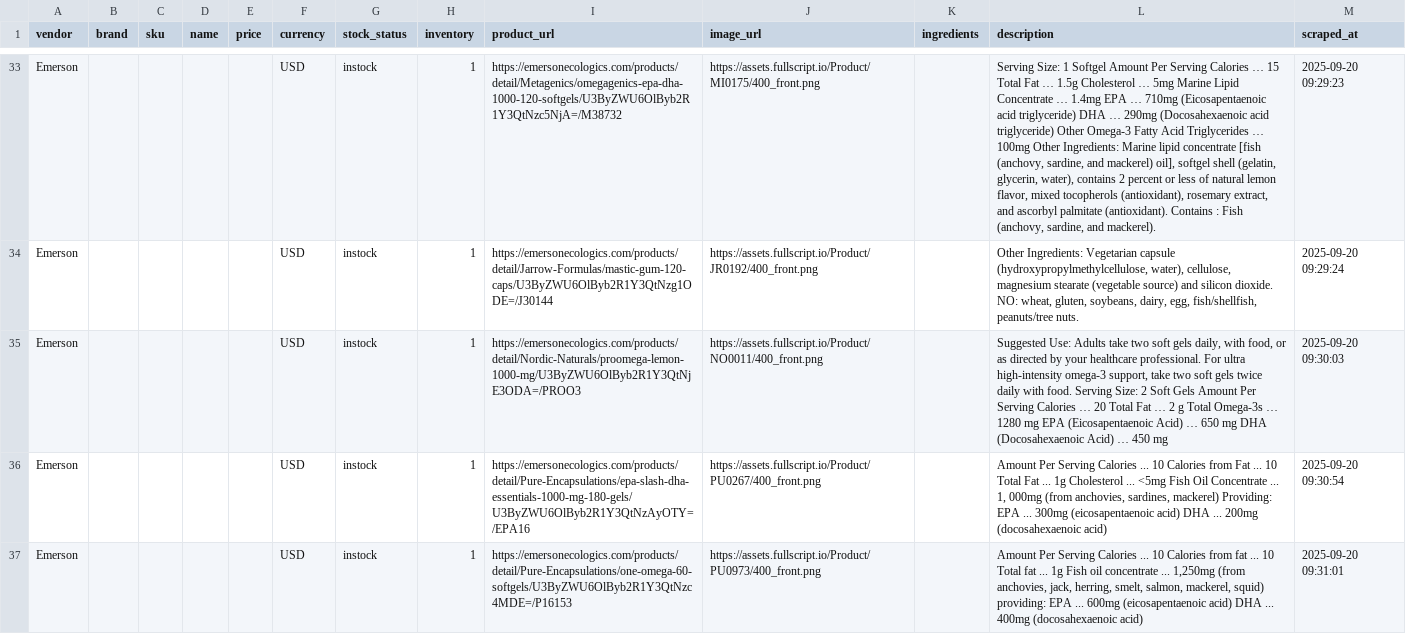
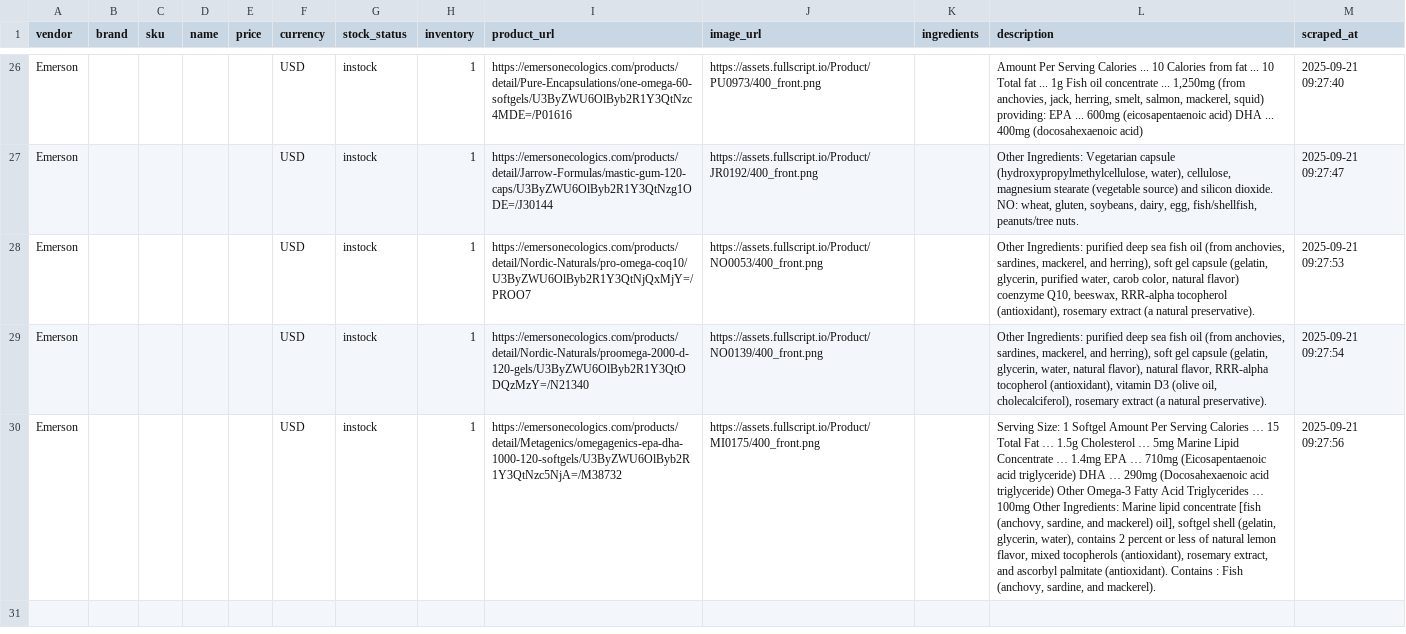
Before and after one commit to remystrong7/supplefind-imports, a CSV file: products.csv, drawn as a sheet; only a part is shown, gaps mark what is left out; addresses are those after the commit; the diff covers the shown part only; the diff names each change by its address in the sheet, - before the commit and + after, or states it on an @@ line.

```diff
--- a/products.csv
+++ b/products.csv
-I26 (product_url): https://emersonecologics.com/products/detail/Metagenics/omegagenics-epa-dha-1000-120-softgels/U3ByZWU6OlByb2R1Y3QtNzc5NjA=/M38732
+I26 (product_url): https://emersonecologics.com/products/detail/Pure-Encapsulations/one-omega-60-softgels/U3ByZWU6OlByb2R1Y3QtNzc4MDE=/P01616
-J26 (image_url): https://assets.fullscript.io/Product/MI0175/400_front.png
+J26 (image_url): https://assets.fullscript.io/Product/PU0973/400_front.png
-L26 (description): Serving Size: 1 Softgel Amount Per Serving Calories … 15 Total Fat … 1.5g Cholesterol … 5mg Marine Lipid Concentrate … 1.4mg EPA … 710mg (Eicosapentaenoic acid triglyceride) DHA … 290mg (Docosahexaenoic acid triglyceride) Other Omega-3 Fatty Acid Triglycerides … 100mg Other Ingredients: Marine lipid concentrate [fish (anchovy, sardine, and mackerel) oil], softgel shell (gelatin, glycerin, water), contains 2 percent or less of natural lemon flavor, mixed tocopherols (antioxidant), rosemary extract, and ascorbyl palmitate (antioxidant). Contains : Fish (anchovy, sardine, and mackerel).
+L26 (description): Amount Per Serving Calories ... 10 Calories from fat ... 10 Total fat ... 1g Fish oil concentrate ... 1,250mg (from anchovies, jack, herring, smelt, salmon, mackerel, squid) providing: EPA ... 600mg (eicosapentaenoic acid) DHA ... 400mg (docosahexaenoic acid)
-M26 (scraped_at): 2025-09-20 09:29:23
+M26 (scraped_at): 2025-09-21 09:27:40
-M27 (scraped_at): 2025-09-20 09:29:24
+M27 (scraped_at): 2025-09-21 09:27:47
-I28 (product_url): https://emersonecologics.com/products/detail/Nordic-Naturals/proomega-lemon-1000-mg/U3ByZWU6OlByb2R1Y3QtNjE3ODA=/PROO3
+I28 (product_url): https://emersonecologics.com/products/detail/Nordic-Naturals/pro-omega-coq10/U3ByZWU6OlByb2R1Y3QtNjQxMjY=/PROO7
-J28 (image_url): https://assets.fullscript.io/Product/NO0011/400_front.png
+J28 (image_url): https://assets.fullscript.io/Product/NO0053/400_front.png
-L28 (description): Suggested Use: Adults take two soft gels daily, with food, or as directed by your healthcare professional. For ultra high-intensity omega-3 support, take two soft gels twice daily with food. Serving Size: 2 Soft Gels Amount Per Serving Calories … 20 Total Fat … 2 g Total Omega-3s … 1280 mg EPA (Eicosapentaenoic Acid) … 650 mg DHA (Docosahexaenoic Acid) … 450 mg
+L28 (description): Other Ingredients: purified deep sea fish oil (from anchovies, sardines, mackerel, and herring), soft gel capsule (gelatin, glycerin, purified water, carob color, natural flavor) coenzyme Q10, beeswax, RRR-alpha tocopherol (antioxidant), rosemary extract (a natural preservative).
-M28 (scraped_at): 2025-09-20 09:30:03
+M28 (scraped_at): 2025-09-21 09:27:53
-I29 (product_url): https://emersonecologics.com/products/detail/Pure-Encapsulations/epa-slash-dha-essentials-1000-mg-180-gels/U3ByZWU6OlByb2R1Y3QtNzAyOTY=/EPA16
+I29 (product_url): https://emersonecologics.com/products/detail/Nordic-Naturals/proomega-2000-d-120-gels/U3ByZWU6OlByb2R1Y3QtODQzMzY=/N21340
-J29 (image_url): https://assets.fullscript.io/Product/PU0267/400_front.png
+J29 (image_url): https://assets.fullscript.io/Product/NO0139/400_front.png
-L29 (description): Amount Per Serving Calories ... 10 Calories from Fat ... 10 Total Fat ... 1g Cholesterol ... <5mg Fish Oil Concentrate ... 1, 000mg (from anchovies, sardines, mackerel) Providing: EPA ... 300mg (eicosapentaenoic acid) DHA ... 200mg (docosahexaenoic acid)
+L29 (description): Other Ingredients: purified deep sea fish oil (from anchovies, sardines, mackerel, and herring), soft gel capsule (gelatin, glycerin, water, natural flavor), natural flavor, RRR-alpha tocopherol (antioxidant), vitamin D3 (olive oil, cholecalciferol), rosemary extract (a natural preservative).
-M29 (scraped_at): 2025-09-20 09:30:54
+M29 (scraped_at): 2025-09-21 09:27:54
-I30 (product_url): https://emersonecologics.com/products/detail/Pure-Encapsulations/one-omega-60-softgels/U3ByZWU6OlByb2R1Y3QtNzc4MDE=/P16153
+I30 (product_url): https://emersonecologics.com/products/detail/Metagenics/omegagenics-epa-dha-1000-120-softgels/U3ByZWU6OlByb2R1Y3QtNzc5NjA=/M38732
-J30 (image_url): https://assets.fullscript.io/Product/PU0973/400_front.png
+J30 (image_url): https://assets.fullscript.io/Product/MI0175/400_front.png
-L30 (description): Amount Per Serving Calories ... 10 Calories from fat ... 10 Total fat ... 1g Fish oil concentrate ... 1,250mg (from anchovies, jack, herring, smelt, salmon, mackerel, squid) providing: EPA ... 600mg (eicosapentaenoic acid) DHA ... 400mg (docosahexaenoic acid)
+L30 (description): Serving Size: 1 Softgel Amount Per Serving Calories … 15 Total Fat … 1.5g Cholesterol … 5mg Marine Lipid Concentrate … 1.4mg EPA … 710mg (Eicosapentaenoic acid triglyceride) DHA … 290mg (Docosahexaenoic acid triglyceride) Other Omega-3 Fatty Acid Triglycerides … 100mg Other Ingredients: Marine lipid concentrate [fish (anchovy, sardine, and mackerel) oil], softgel shell (gelatin, glycerin, water), contains 2 percent or less of natural lemon flavor, mixed tocopherols (antioxidant), rosemary extract, and ascorbyl palmitate (antioxidant). Contains : Fish (anchovy, sardine, and mackerel).
-M30 (scraped_at): 2025-09-20 09:31:01
+M30 (scraped_at): 2025-09-21 09:27:56
```
Also changed, not shown: 7 removed rows and 80 edited cells elsewhere in this file.
